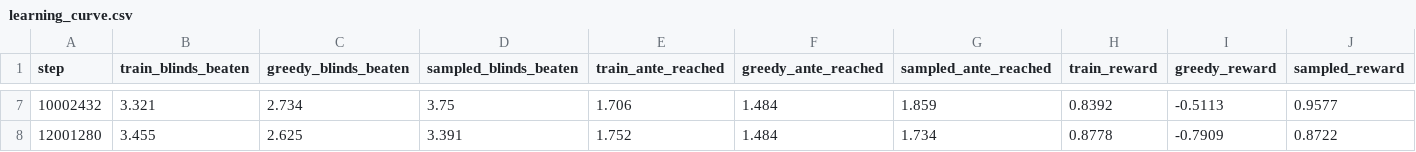
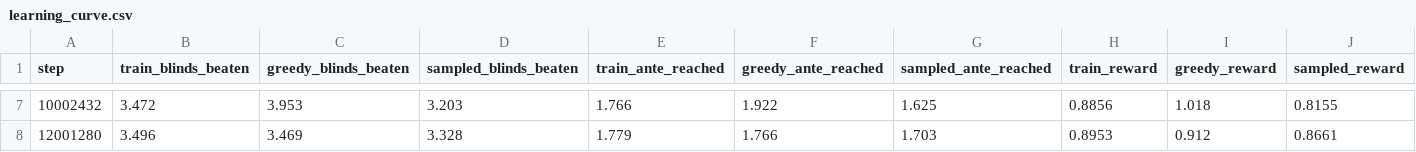
Before and after one commit to TylerFlar/jackdaw-balatro, a CSV file: examples/results/learning_curve.csv, drawn as a sheet; only a part is shown, gaps mark what is left out; the diff covers the shown part only; the diff names each change by its address in the sheet, - before the commit and + after, or states it on an @@ line.

```diff
--- a/examples/results/learning_curve.csv
+++ b/examples/results/learning_curve.csv
-B7 (train_blinds_beaten): 3.321
+B7 (train_blinds_beaten): 3.472
-C7 (greedy_blinds_beaten): 2.734
+C7 (greedy_blinds_beaten): 3.953
-D7 (sampled_blinds_beaten): 3.75
+D7 (sampled_blinds_beaten): 3.203
-E7 (train_ante_reached): 1.706
+E7 (train_ante_reached): 1.766
-F7 (greedy_ante_reached): 1.484
+F7 (greedy_ante_reached): 1.922
-G7 (sampled_ante_reached): 1.859
+G7 (sampled_ante_reached): 1.625
-H7 (train_reward): 0.8392
+H7 (train_reward): 0.8856
-I7 (greedy_reward): -0.5113
+I7 (greedy_reward): 1.018
-J7 (sampled_reward): 0.9577
+J7 (sampled_reward): 0.8155
-B8 (train_blinds_beaten): 3.455
+B8 (train_blinds_beaten): 3.496
-C8 (greedy_blinds_beaten): 2.625
+C8 (greedy_blinds_beaten): 3.469
-D8 (sampled_blinds_beaten): 3.391
+D8 (sampled_blinds_beaten): 3.328
-E8 (train_ante_reached): 1.752
+E8 (train_ante_reached): 1.779
-F8 (greedy_ante_reached): 1.484
+F8 (greedy_ante_reached): 1.766
-G8 (sampled_ante_reached): 1.734
+G8 (sampled_ante_reached): 1.703
-H8 (train_reward): 0.8778
+H8 (train_reward): 0.8953
-I8 (greedy_reward): -0.7909
+I8 (greedy_reward): 0.912
-J8 (sampled_reward): 0.8722
+J8 (sampled_reward): 0.8661
```
Also changed, not shown: 162 edited cells elsewhere in this file, 7 other files.
